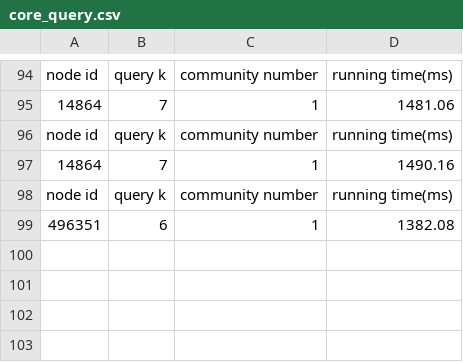
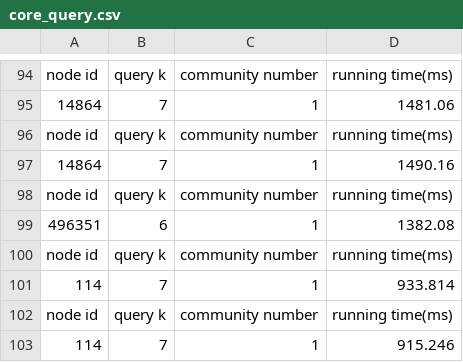
Before and after one commit to OscarMY86/Community-Search-System, a CSV file: Backend/SurveyCS/SurveyCS/data/Astroph/core_query.csv, drawn as a sheet; only a part is shown, gaps mark what is left out; the diff names each change by its address in the sheet, - before the commit and + after, or states it on an @@ line.

```diff
--- a/Backend/SurveyCS/SurveyCS/data/Astroph/core_query.csv
+++ b/Backend/SurveyCS/SurveyCS/data/Astroph/core_query.csv
+row 100: node id | query k | community number | running time(ms)
+row 101: 114 | 7 | 1 | 933.814
+row 102: node id | query k | community number | running time(ms)
+row 103: 114 | 7 | 1 | 915.246
```
Also changed, not shown: 8 other files.
